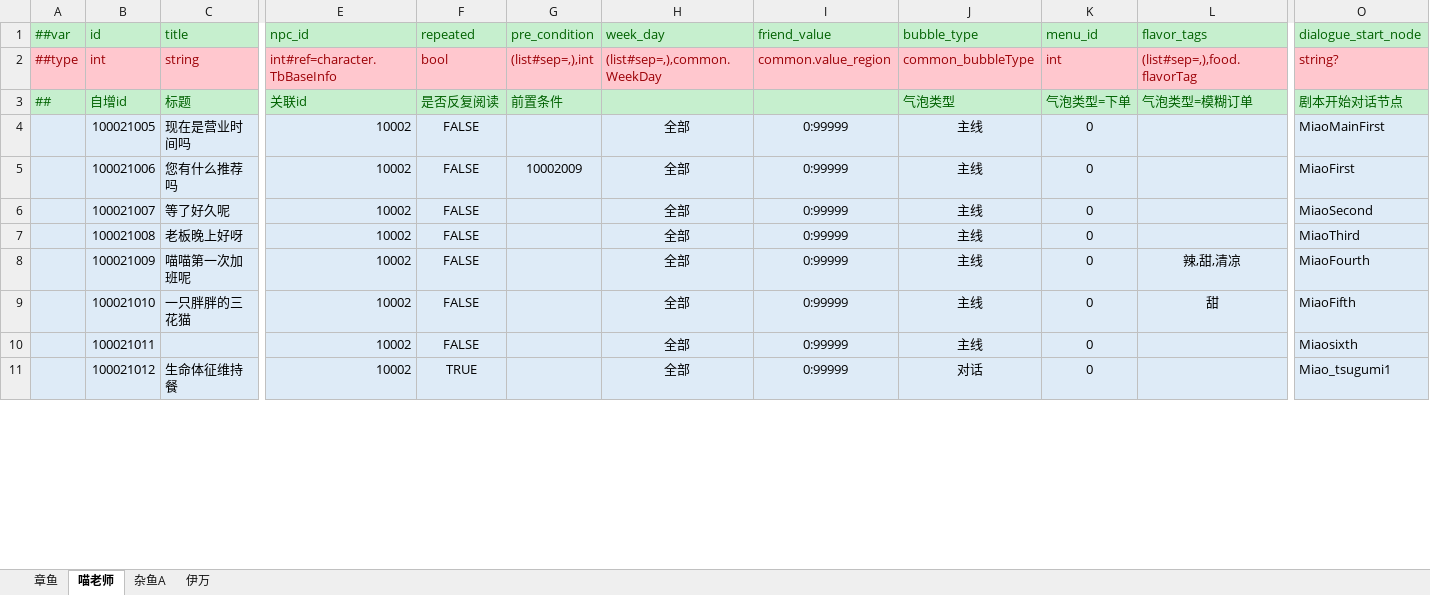
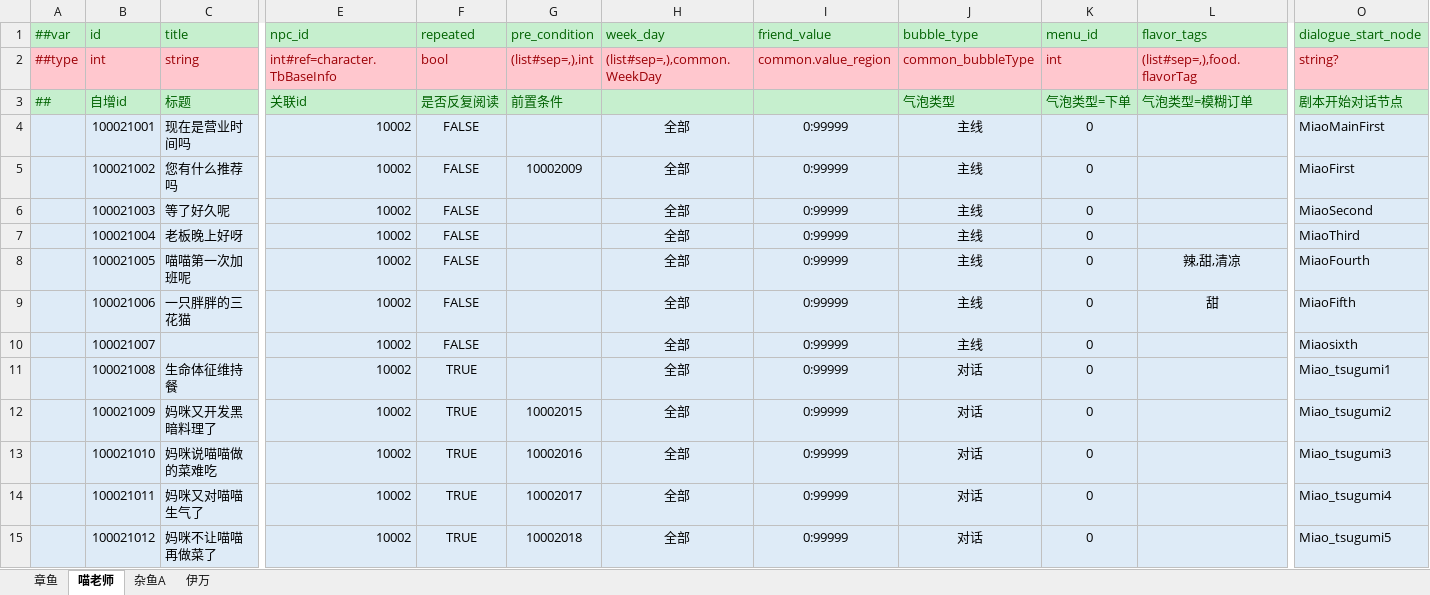
Before and after one commit to zhangyile1991911/ProjectX, an Excel workbook: DataConfig/Datas/bubble.xlsx, sheet 喵老师, drawn as a sheet; only a part is shown, gaps mark what is left out; values as stored, in another font and other column widths than the file's, no borders; addresses are those after the commit; rows hold the shown columns only; the diff covers the shown part only; the diff names each change by its address in the sheet, - before the commit and + after, or states it on an @@ line.

```diff
--- a/DataConfig/Datas/bubble.xlsx (sheet 喵老师)
+++ b/DataConfig/Datas/bubble.xlsx (sheet 喵老师)
+row 4:  | 100021001 | 现在是营业时间吗 | 10002 | FALSE |  | 全部 | 0:99999 | 主线 | 0 |  | MiaoMainFirst
+row 5:  | 100021002 | 您有什么推荐吗 | 10002 | FALSE | 10002009 | 全部 | 0:99999 | 主线 | 0 |  | MiaoFirst
+row 6:  | 100021003 | 等了好久呢 | 10002 | FALSE |  | 全部 | 0:99999 | 主线 | 0 |  | MiaoSecond
+row 7:  | 100021004 | 老板晚上好呀 | 10002 | FALSE |  | 全部 | 0:99999 | 主线 | 0 |  | MiaoThird
-C8 (title): 现在是营业时间吗
+C8 (title): 喵喵第一次加班呢
-L8 (flavor_tags): (empty)
+L8 (flavor_tags): 辣,甜,清凉
-O8 (dialogue_start_node): MiaoMainFirst
+O8 (dialogue_start_node): MiaoFourth
-C9 (title): 您有什么推荐吗
+C9 (title): 一只胖胖的三花猫
-G9 (pre_condition): 10002009
+G9 (pre_condition): (empty)
-L9 (flavor_tags): (empty)
+L9 (flavor_tags): 甜
-O9 (dialogue_start_node): MiaoFirst
+O9 (dialogue_start_node): MiaoFifth
-C10 (title): 等了好久呢
+C10 (title): (empty)
-O10 (dialogue_start_node): MiaoSecond
+O10 (dialogue_start_node): Miaosixth
-C11 (title): 老板晚上好呀
+C11 (title): 生命体征维持餐
-F11:F14 (repeated): FALSE
+F11:F14 (repeated): TRUE
-J11:J14 (bubble_type): 主线
+J11:J14 (bubble_type): 对话
-O11 (dialogue_start_node): MiaoThird
+O11 (dialogue_start_node): Miao_tsugumi1
-C12 (title): 喵喵第一次加班呢
+C12 (title): 妈咪又开发黑暗料理了
-G12 (pre_condition): (empty)
+G12 (pre_condition): 10002015
-L12 (flavor_tags): 辣,甜,清凉
+L12 (flavor_tags): (empty)
-O12 (dialogue_start_node): MiaoFourth
+O12 (dialogue_start_node): Miao_tsugumi2
-C13 (title): 一只胖胖的三花猫
+C13 (title): 妈咪说喵喵做的菜难吃
-G13 (pre_condition): (empty)
+G13 (pre_condition): 10002016
-L13 (flavor_tags): 甜
+L13 (flavor_tags): (empty)
-O13 (dialogue_start_node): MiaoFifth
+O13 (dialogue_start_node): Miao_tsugumi3
-C14 (title): (empty)
+C14 (title): 妈咪又对喵喵生气了
-G14 (pre_condition): (empty)
+G14 (pre_condition): 10002017
-O14 (dialogue_start_node): Miaosixth
+O14 (dialogue_start_node): Miao_tsugumi4
-C15 (title): 生命体征维持餐
+C15 (title): 妈咪不让喵喵再做菜了
-G15 (pre_condition): (empty)
+G15 (pre_condition): 10002018
-O15 (dialogue_start_node): Miao_tsugumi1
+O15 (dialogue_start_node): Miao_tsugumi5
```
Also changed, not shown: 4 removed rows, 9 edited cells and cell formats elsewhere in this sheet, DataConfig/Datas/character.xlsx, 26 other files.
